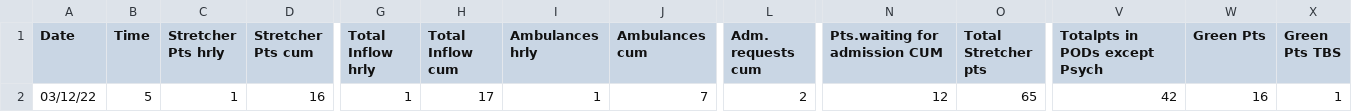
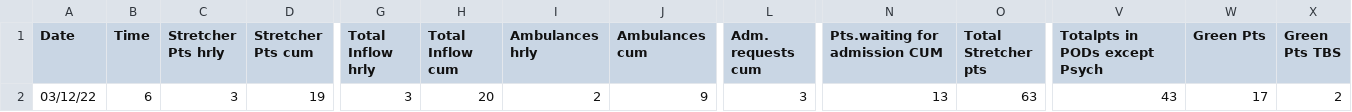
Before and after one commit to drdevinhopkins/hourly-report, a CSV file: data/current.csv, drawn as a sheet; only a part is shown, gaps mark what is left out; the diff covers the shown part only; the diff names each change by its address in the sheet, - before the commit and + after, or states it on an @@ line.

```diff
--- a/data/current.csv
+++ b/data/current.csv
-B2 (Time): 5
+B2 (Time): 6
-C2 (Stretcher Pts hrly): 1
+C2 (Stretcher Pts hrly): 3
-D2 (Stretcher Pts cum): 16
+D2 (Stretcher Pts cum): 19
-G2 (Total Inflow hrly): 1
+G2 (Total Inflow hrly): 3
-H2 (Total Inflow cum): 17
+H2 (Total Inflow cum): 20
-I2 (Ambulances hrly): 1
+I2 (Ambulances hrly): 2
-J2 (Ambulances cum): 7
+J2 (Ambulances cum): 9
-L2 (Adm. requests cum): 2
+L2 (Adm. requests cum): 3
-N2 (Pts.waiting for admission CUM): 12
+N2 (Pts.waiting for admission CUM): 13
-O2 (Total Stretcher pts): 65
+O2 (Total Stretcher pts): 63
-V2 (Totalpts in PODs except Psych): 42
+V2 (Totalpts in PODs except Psych): 43
-W2 (Green Pts): 16
+W2 (Green Pts): 17
-X2 (Green Pts TBS): 1
+X2 (Green Pts TBS): 2
```
Also changed, not shown: 13 edited cells elsewhere in this file, data/recent.csv, 2 other files.
